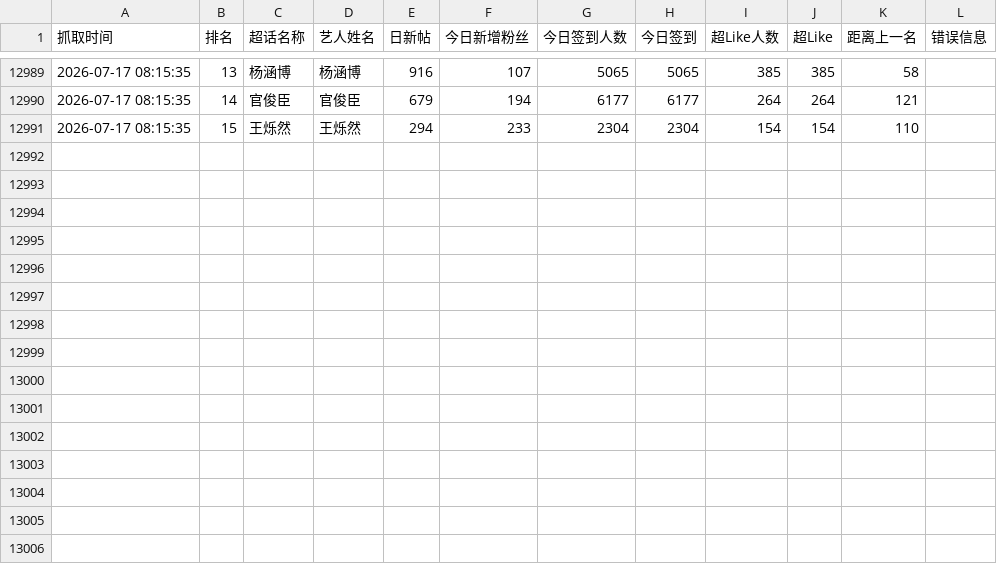
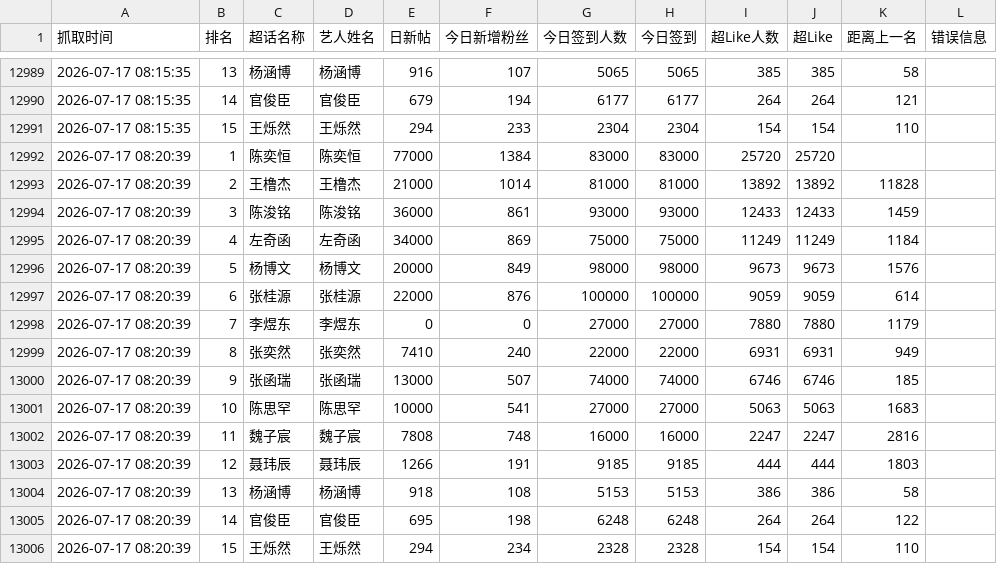
Before and after one commit to andreawaiwaihe-oss/xunyee, a CSV file: weibo_chaohua_data_history.csv, drawn as a sheet; only a part is shown, gaps mark what is left out; the diff names each change by its address in the sheet, - before the commit and + after, or states it on an @@ line.

```diff
--- a/weibo_chaohua_data_history.csv
+++ b/weibo_chaohua_data_history.csv
+row 12992: 2026-07-17 08:20:39 | 1 | 陈奕恒 | 陈奕恒 | 77000 | 1384 | 83000 | 83000 | 25720 | 25720
+row 12993: 2026-07-17 08:20:39 | 2 | 王橹杰 | 王橹杰 | 21000 | 1014 | 81000 | 81000 | 13892 | 13892 | 11828
+row 12994: 2026-07-17 08:20:39 | 3 | 陈浚铭 | 陈浚铭 | 36000 | 861 | 93000 | 93000 | 12433 | 12433 | 1459
+row 12995: 2026-07-17 08:20:39 | 4 | 左奇函 | 左奇函 | 34000 | 869 | 75000 | 75000 | 11249 | 11249 | 1184
+row 12996: 2026-07-17 08:20:39 | 5 | 杨博文 | 杨博文 | 20000 | 849 | 98000 | 98000 | 9673 | 9673 | 1576
+row 12997: 2026-07-17 08:20:39 | 6 | 张桂源 | 张桂源 | 22000 | 876 | 100000 | 100000 | 9059 | 9059 | 614
+row 12998: 2026-07-17 08:20:39 | 7 | 李煜东 | 李煜东 | 0 | 0 | 27000 | 27000 | 7880 | 7880 | 1179
+row 12999: 2026-07-17 08:20:39 | 8 | 张奕然 | 张奕然 | 7410 | 240 | 22000 | 22000 | 6931 | 6931 | 949
+row 13000: 2026-07-17 08:20:39 | 9 | 张函瑞 | 张函瑞 | 13000 | 507 | 74000 | 74000 | 6746 | 6746 | 185
+row 13001: 2026-07-17 08:20:39 | 10 | 陈思罕 | 陈思罕 | 10000 | 541 | 27000 | 27000 | 5063 | 5063 | 1683
+row 13002: 2026-07-17 08:20:39 | 11 | 魏子宸 | 魏子宸 | 7808 | 748 | 16000 | 16000 | 2247 | 2247 | 2816
+row 13003: 2026-07-17 08:20:39 | 12 | 聂玮辰 | 聂玮辰 | 1266 | 191 | 9185 | 9185 | 444 | 444 | 1803
+row 13004: 2026-07-17 08:20:39 | 13 | 杨涵博 | 杨涵博 | 918 | 108 | 5153 | 5153 | 386 | 386 | 58
+row 13005: 2026-07-17 08:20:39 | 14 | 官俊臣 | 官俊臣 | 695 | 198 | 6248 | 6248 | 264 | 264 | 122
+row 13006: 2026-07-17 08:20:39 | 15 | 王烁然 | 王烁然 | 294 | 234 | 2328 | 2328 | 154 | 154 | 110
```
Also changed, not shown: weibo_chaohua_data.csv.
